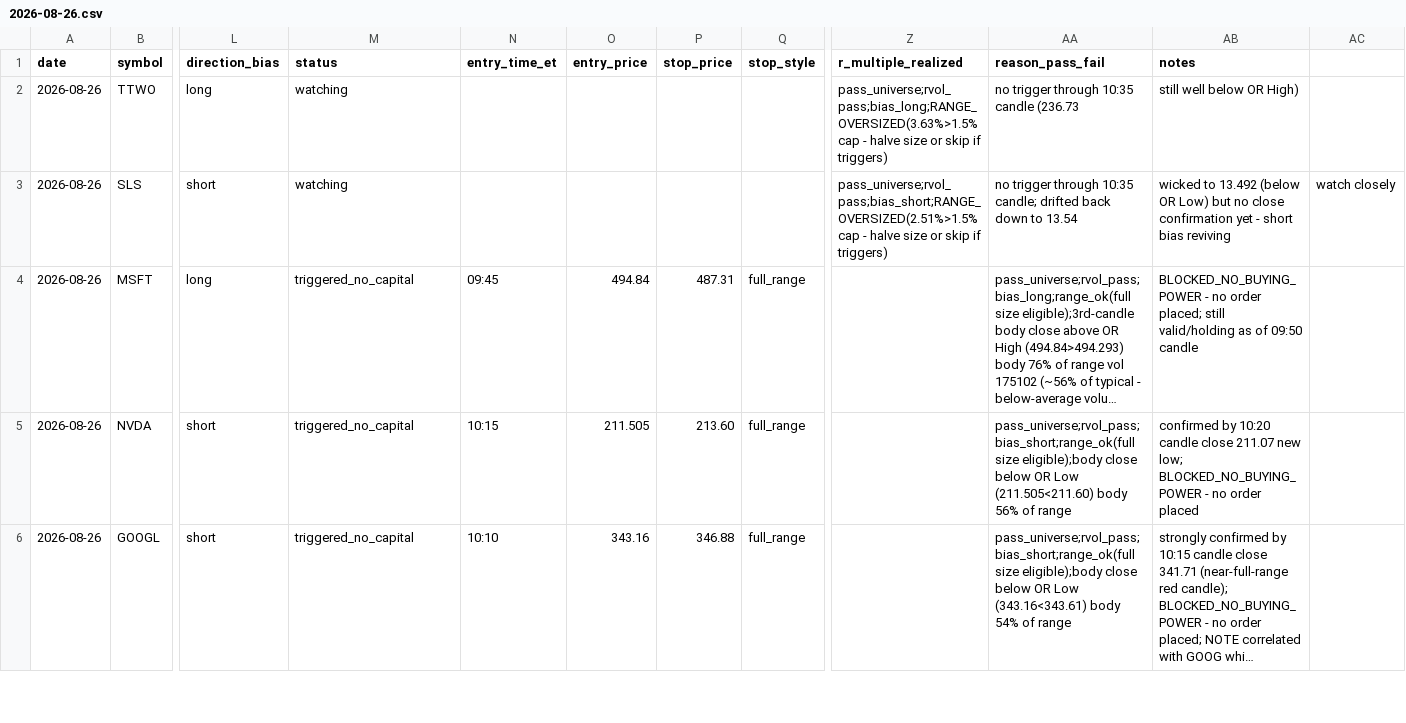
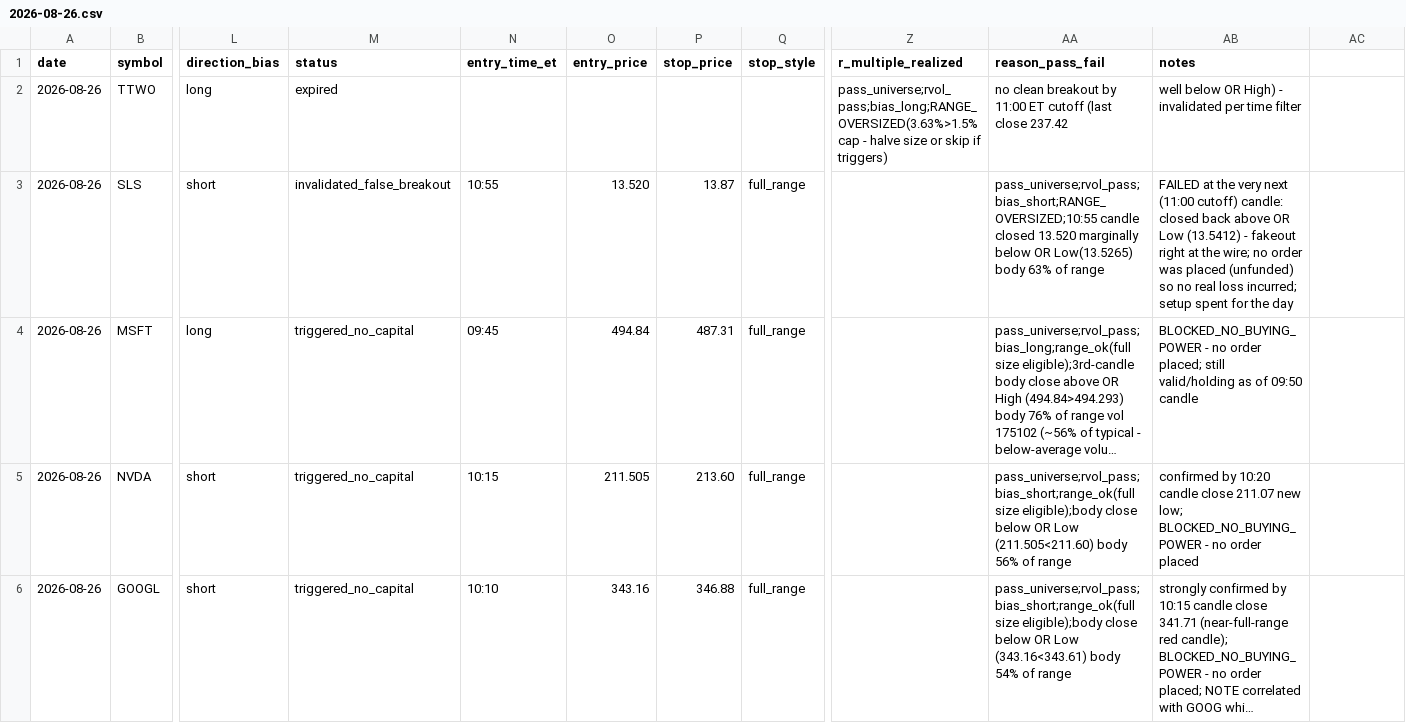
Before and after one commit to ssb0004-byte/trading, a CSV file: logs/trades/2026-08-26.csv, drawn as a sheet; only a part is shown, gaps mark what is left out; long unchanged cells end in …; the diff covers the shown part only; the diff names each change by its address in the sheet, - before the commit and + after, or states it on an @@ line.

```diff
--- a/logs/trades/2026-08-26.csv
+++ b/logs/trades/2026-08-26.csv
-M2 (status): watching
+M2 (status): expired
-AA2 (reason_pass_fail): no trigger through 10:35 candle (236.73
+AA2 (reason_pass_fail): no clean breakout by 11:00 ET cutoff (last close 237.42
-AB2 (notes): still well below OR High)
+AB2 (notes): well below OR High) - invalidated per time filter
-M3 (status): watching
+M3 (status): invalidated_false_breakout
-N3 (entry_time_et): (empty)
+N3 (entry_time_et): 10:55
-O3 (entry_price): (empty)
+O3 (entry_price): 13.520
-P3 (stop_price): (empty)
+P3 (stop_price): 13.87
-Q3 (stop_style): (empty)
+Q3 (stop_style): full_range
-Z3 (r_multiple_realized): pass_universe;rvol_pass;bias_short;RANGE_OVERSIZED(2.51%>1.5% cap - halve size or skip if triggers)
+Z3 (r_multiple_realized): (empty)
-AA3 (reason_pass_fail): no trigger through 10:35 candle; drifted back down to 13.54
+AA3 (reason_pass_fail): pass_universe;rvol_pass;bias_short;RANGE_OVERSIZED;10:55 candle closed 13.520 marginally below OR Low(13.5265) body 63% of range
-AB3 (notes): wicked to 13.492 (below OR Low) but no close confirmation yet - short bias reviving
+AB3 (notes): FAILED at the very next (11:00 cutoff) candle: closed back above OR Low (13.5412) - fakeout right at the wire; no order was placed (unfunded) so no real loss incurred; setup spent for the day
-AC3: watch closely
+AC3: (empty)
```
Also changed, not shown: 25 edited cells elsewhere in this file.
